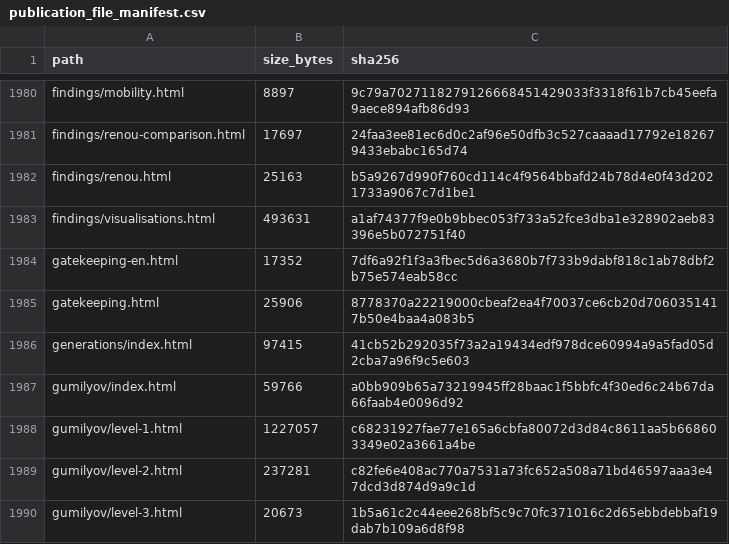
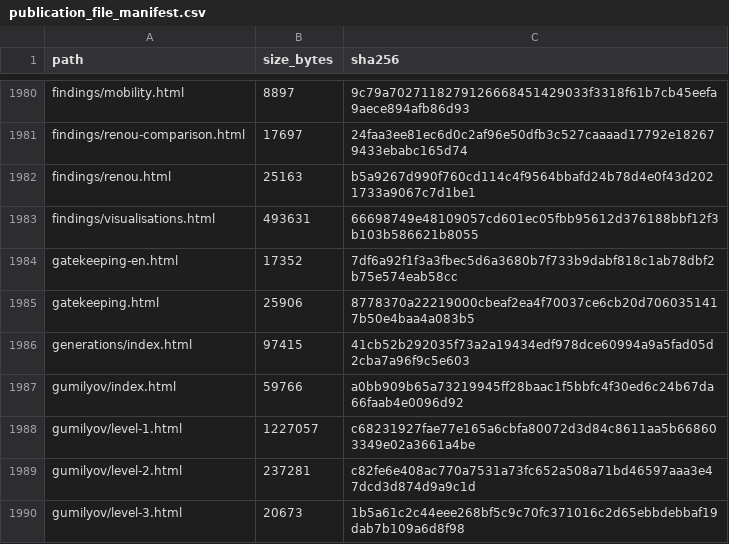
Before and after one commit to gasyoun/IndologyScholars, a CSV file: analytics_output/publication_file_manifest.csv, drawn as a sheet; only a part is shown, gaps mark what is left out.

```diff
--- a/analytics_output/publication_file_manifest.csv
+++ b/analytics_output/publication_file_manifest.csv
@@ -1982,3 +1982,3 @@ findings/renou-comparison.html,17697,24faa3ee81ec6d0c2af96e50dfb3c527caaaad17792
 findings/renou.html,25163,b5a9267d990f760cd114c4f9564bbafd24b78d4e0f43d2021733a9067c7d1be1
-findings/visualisations.html,493631,a1af74377f9e0b9bbec053f733a52fce3dba1e328902aeb83396e5b072751f40
+findings/visualisations.html,493631,66698749e48109057cd601ec05fbb95612d376188bbf12f3b103b586621b8055
 gatekeeping-en.html,17352,7df6a92f1f3a3fbec5d6a3680b7f733b9dabf818c1ab78dbf2b75e574eab58cc
```
Also changed, not shown: 3 other files.
